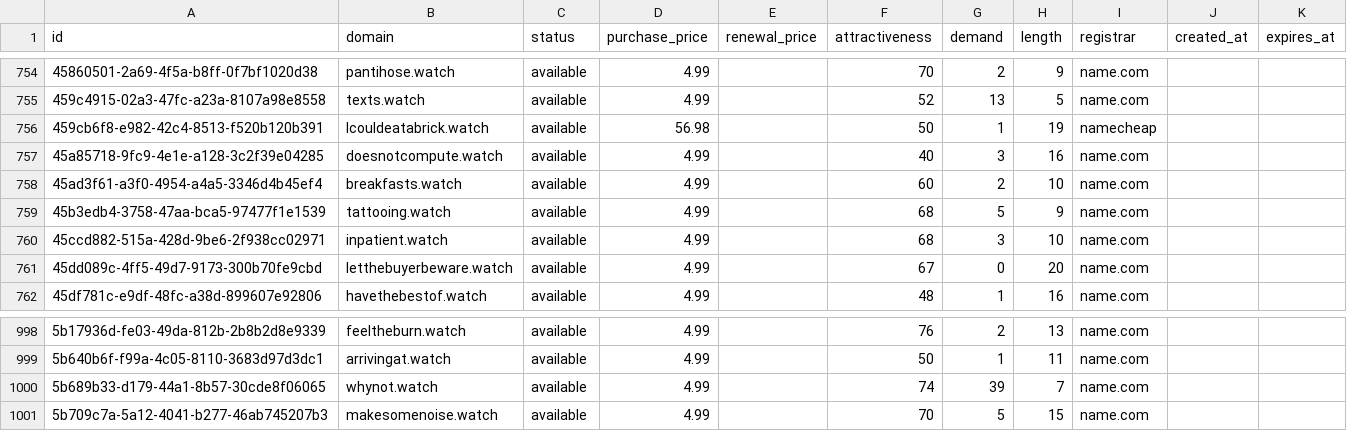
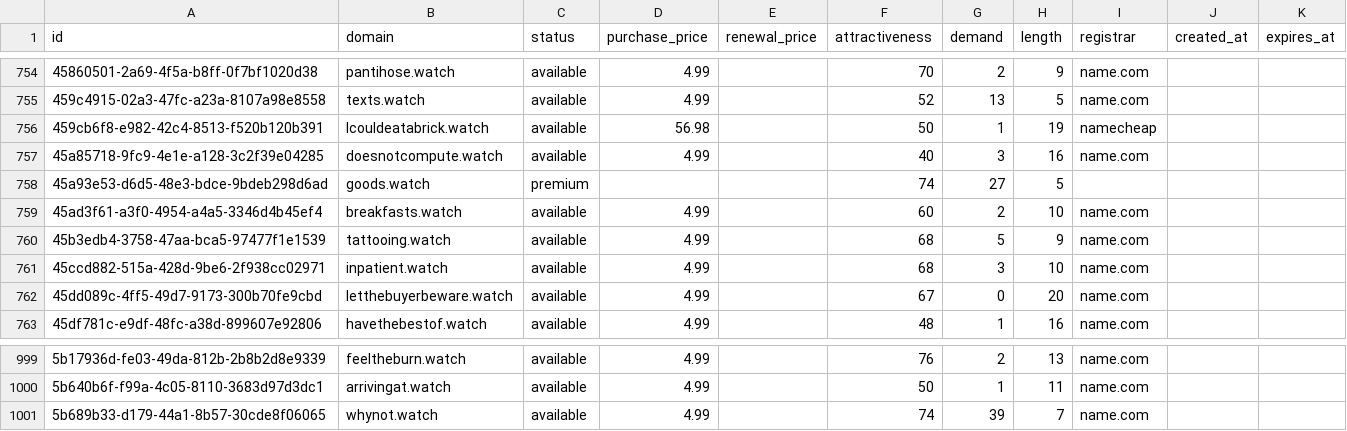
Before and after one commit to UniqueDomains/watch-oneword-domains, a CSV file: watch.csv, drawn as a sheet; only a part is shown, gaps mark what is left out.

Commit message:
Domains update

```diff
--- a/watch.csv
+++ b/watch.csv
@@ -757,2 +757,3 @@ id,domain,status,purchase_price,renewal_price,attractiveness,demand,length,regis
 45a85718-9fc9-4e1e-a128-3c2f39e04285,doesnotcompute.watch,available,4.99,,40,3,16,name.com,,
+45a93e53-d6d5-48e3-bdce-9bdeb298d6ad,goods.watch,premium,,,74,27,5,,,
 45ad3f61-a3f0-4954-a4a5-3346d4b45ef4,breakfasts.watch,available,4.99,,60,2,10,name.com,,
@@ -1000,2 +1001 @@ id,domain,status,purchase_price,renewal_price,attractiveness,demand,length,regis
 5b689b33-d179-44a1-8b57-30cde8f06065,whynot.watch,available,4.99,,74,39,7,name.com,,
-5b709c7a-5a12-4041-b277-46ab745207b3,makesomenoise.watch,available,4.99,,70,5,15,name.com,,
```
Also changed, not shown: 4 other files.
